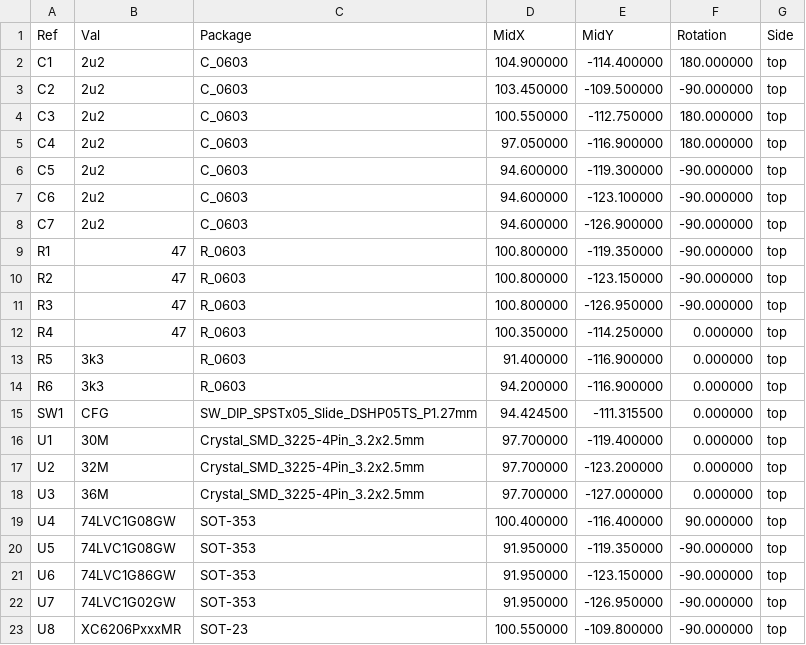
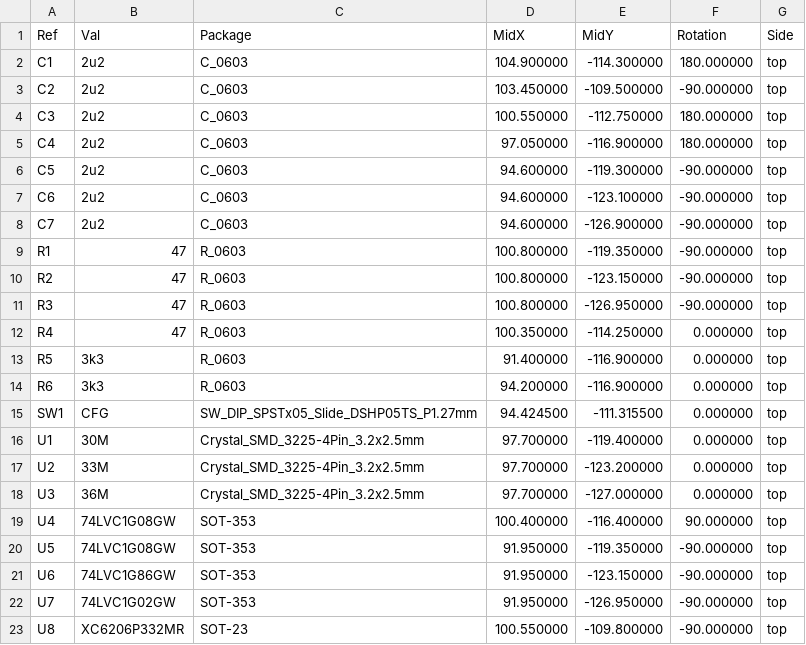
Before and after one commit to garrettsworkshop/WarpSE-Overclocking-Board, a CSV file: gerber/WarpSE-Overclocking-Board-top-pos.csv, drawn as a sheet.

```diff
--- a/gerber/WarpSE-Overclocking-Board-top-pos.csv
+++ b/gerber/WarpSE-Overclocking-Board-top-pos.csv
@@ -1,3 +1,3 @@
 Ref,Val,Package,MidX,MidY,Rotation,Side
-"C1","2u2","C_0603",104.900000,-114.400000,180.000000,top
+"C1","2u2","C_0603",104.900000,-114.300000,180.000000,top
 "C2","2u2","C_0603",103.450000,-109.500000,-90.000000,top
@@ -16,3 +16,3 @@ Ref,Val,Package,MidX,MidY,Rotation,Side
 "U1","30M","Crystal_SMD_3225-4Pin_3.2x2.5mm",97.700000,-119.400000,0.000000,top
-"U2","32M","Crystal_SMD_3225-4Pin_3.2x2.5mm",97.700000,-123.200000,0.000000,top
+"U2","33M","Crystal_SMD_3225-4Pin_3.2x2.5mm",97.700000,-123.200000,0.000000,top
 "U3","36M","Crystal_SMD_3225-4Pin_3.2x2.5mm",97.700000,-127.000000,0.000000,top
@@ -22,2 +22,2 @@ Ref,Val,Package,MidX,MidY,Rotation,Side
 "U7","74LVC1G02GW","SOT-353",91.950000,-126.950000,-90.000000,top
-"U8","XC6206PxxxMR","SOT-23",100.550000,-109.800000,-90.000000,top
+"U8","XC6206P332MR","SOT-23",100.550000,-109.800000,-90.000000,top
```
Also changed, not shown: gerber/WarpSE-Overclocking-Board-BOM.csv, 20 other files.
